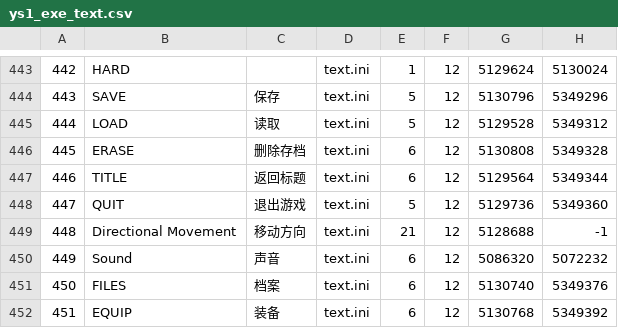
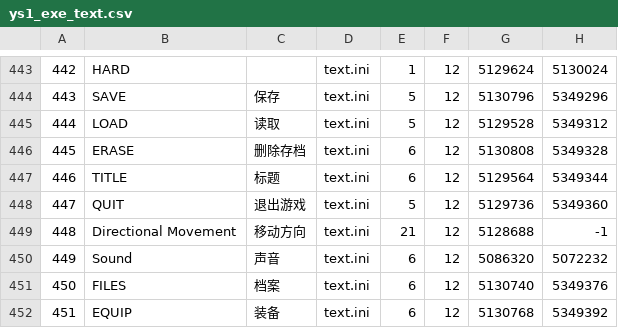
Before and after one commit to sculpture9/MyCustomDinput, a CSV file: EXETranslation/ys1_exe_text.csv, drawn as a sheet; only a part is shown, gaps mark what is left out.

Commit message:
feat：update ys1 data

```diff
--- a/EXETranslation/ys1_exe_text.csv
+++ b/EXETranslation/ys1_exe_text.csv
@@ -446,3 +446,3 @@
 445,"ERASE","删除存档","text.ini",6,12,5130808,5349328,
-446,"TITLE","返回标题","text.ini",6,12,5129564,5349344,
+446,"TITLE","标题","text.ini",6,12,5129564,5349344,
 447,"QUIT","退出游戏","text.ini",5,12,5129736,5349360,
```
